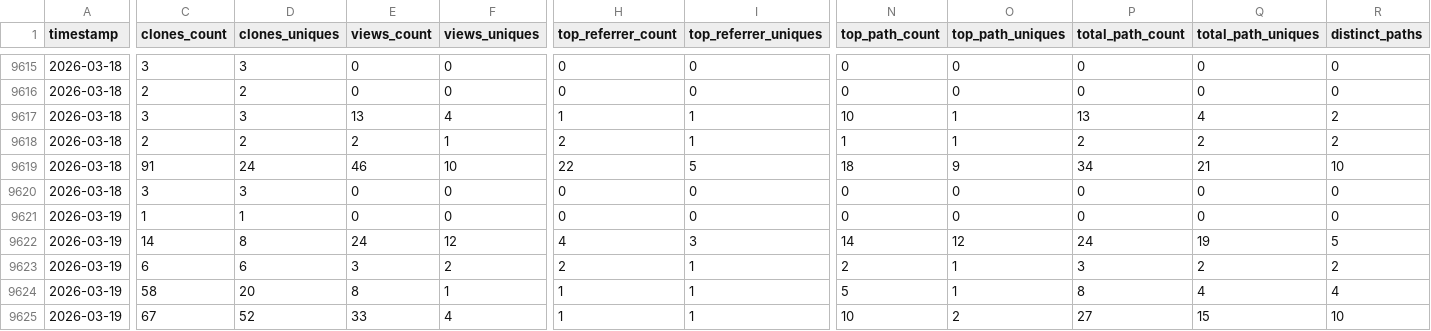
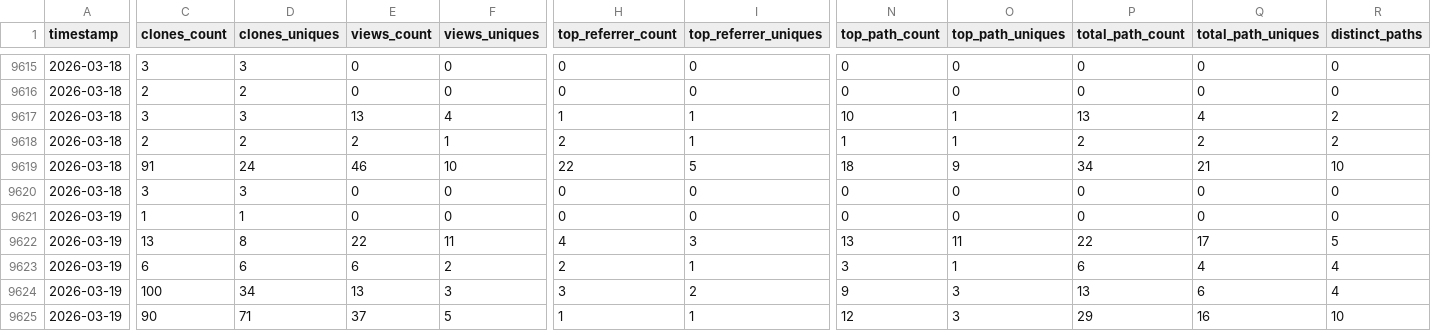
Before and after one commit to CCP-NC/metrics, a CSV file: traffic-stats/summary.csv, drawn as a sheet; only a part is shown, gaps mark what is left out; the diff covers the shown part only; the diff names each change by its address in the sheet, - before the commit and + after, or states it on an @@ line.

```diff
--- a/traffic-stats/summary.csv
+++ b/traffic-stats/summary.csv
-C9622 (clones_count): 14
+C9622 (clones_count): 13
-E9622 (views_count): 24
+E9622 (views_count): 22
-F9622 (views_uniques): 12
+F9622 (views_uniques): 11
-N9622 (top_path_count): 14
+N9622 (top_path_count): 13
-O9622 (top_path_uniques): 12
+O9622 (top_path_uniques): 11
-P9622 (total_path_count): 24
+P9622 (total_path_count): 22
-Q9622 (total_path_uniques): 19
+Q9622 (total_path_uniques): 17
-E9623 (views_count): 3
+E9623 (views_count): 6
-N9623 (top_path_count): 2
+N9623 (top_path_count): 3
-P9623 (total_path_count): 3
+P9623 (total_path_count): 6
-Q9623 (total_path_uniques): 2
+Q9623 (total_path_uniques): 4
-R9623 (distinct_paths): 2
+R9623 (distinct_paths): 4
-C9624 (clones_count): 58
+C9624 (clones_count): 100
-D9624 (clones_uniques): 20
+D9624 (clones_uniques): 34
-E9624 (views_count): 8
+E9624 (views_count): 13
-F9624 (views_uniques): 1
+F9624 (views_uniques): 3
-H9624 (top_referrer_count): 1
+H9624 (top_referrer_count): 3
-I9624 (top_referrer_uniques): 1
+I9624 (top_referrer_uniques): 2
-N9624 (top_path_count): 5
+N9624 (top_path_count): 9
-O9624 (top_path_uniques): 1
+O9624 (top_path_uniques): 3
-P9624 (total_path_count): 8
+P9624 (total_path_count): 13
-Q9624 (total_path_uniques): 4
+Q9624 (total_path_uniques): 6
-C9625 (clones_count): 67
+C9625 (clones_count): 90
-D9625 (clones_uniques): 52
+D9625 (clones_uniques): 71
-E9625 (views_count): 33
+E9625 (views_count): 37
-F9625 (views_uniques): 4
+F9625 (views_uniques): 5
-N9625 (top_path_count): 10
+N9625 (top_path_count): 12
-O9625 (top_path_uniques): 2
+O9625 (top_path_uniques): 3
-P9625 (total_path_count): 27
+P9625 (total_path_count): 29
-Q9625 (total_path_uniques): 15
+Q9625 (total_path_uniques): 16
```
Also changed, not shown: 39 edited cells elsewhere in this file, 52 other files.
